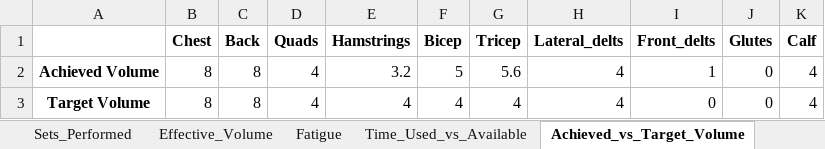
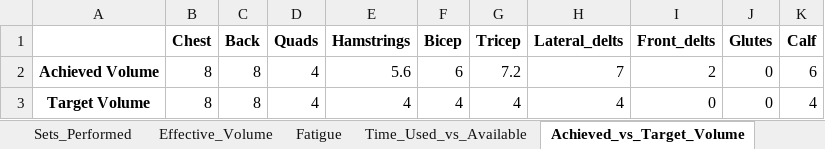
Before and after one commit to Jdrachmann/The_dynamic_scheduler, an Excel workbook: Dynamic Scheduler/Results/workout_schedule.xlsx, sheet Achieved_vs_Target_Volume, drawn as a sheet; values as stored, in another font and other column widths than the file's, no borders; the diff names each change by its address in the sheet, - before the commit and + after, or states it on an @@ line.

```diff
--- a/Dynamic Scheduler/Results/workout_schedule.xlsx (sheet Achieved_vs_Target_Volume)
+++ b/Dynamic Scheduler/Results/workout_schedule.xlsx (sheet Achieved_vs_Target_Volume)
-E2 (Hamstrings): 3.2
+E2 (Hamstrings): 5.6
-F2 (Bicep): 5
+F2 (Bicep): 6
-G2 (Tricep): 5.6
+G2 (Tricep): 7.2
-H2 (Lateral_delts): 4
+H2 (Lateral_delts): 7
-I2 (Front_delts): 1
+I2 (Front_delts): 2
-K2 (Calf): 4
+K2 (Calf): 6
```
Also changed, not shown: sheet Effective_Volume, sheet Fatigue, sheet Sets_Performed, sheet Time_Used_vs_Available, sheet Summary, Dynamic Scheduler/DayAvailability.xlsx, 2 other files.
